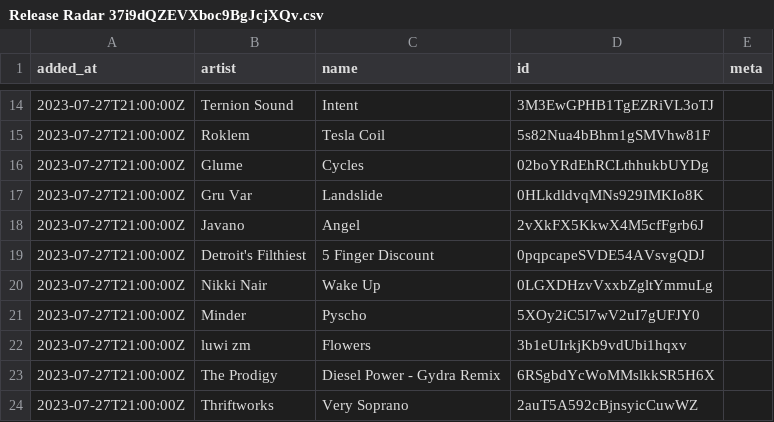
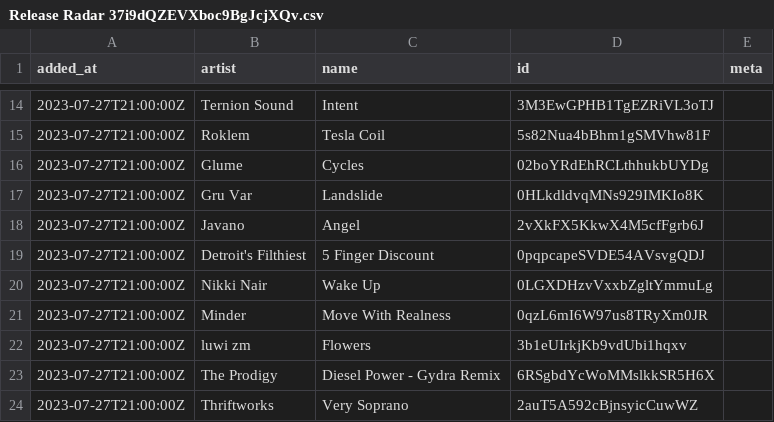
Before and after one commit to pingw33n/spotify_backup_data, a CSV file: data/playlists/Release Radar 37i9dQZEVXboc9BgJcjXQv.csv, drawn as a sheet; only a part is shown, gaps mark what is left out.

```diff
--- a/data/playlists/Release Radar 37i9dQZEVXboc9BgJcjXQv.csv
+++ b/data/playlists/Release Radar 37i9dQZEVXboc9BgJcjXQv.csv
@@ -20,3 +20,3 @@ added_at,artist,name,id,meta
 2023-07-27T21:00:00Z,Nikki Nair,Wake Up,0LGXDHzvVxxbZgltYmmuLg,
-2023-07-27T21:00:00Z,Minder,Pyscho,5XOy2iC5l7wV2uI7gUFJY0,
+2023-07-27T21:00:00Z,Minder,Move With Realness,0qzL6mI6W97us8TRyXm0JR,
 2023-07-27T21:00:00Z,luwi zm,Flowers,3b1eUIrkjKb9vdUbi1hqxv,
```
